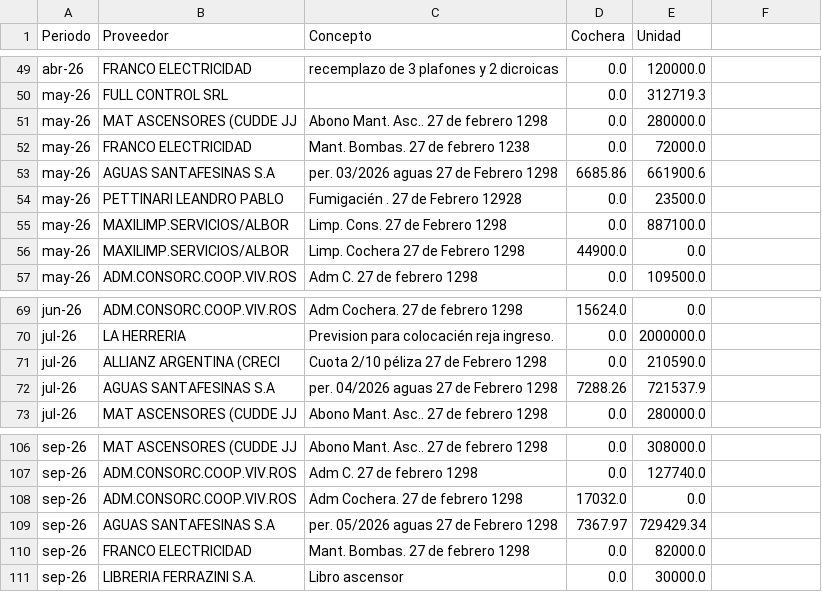
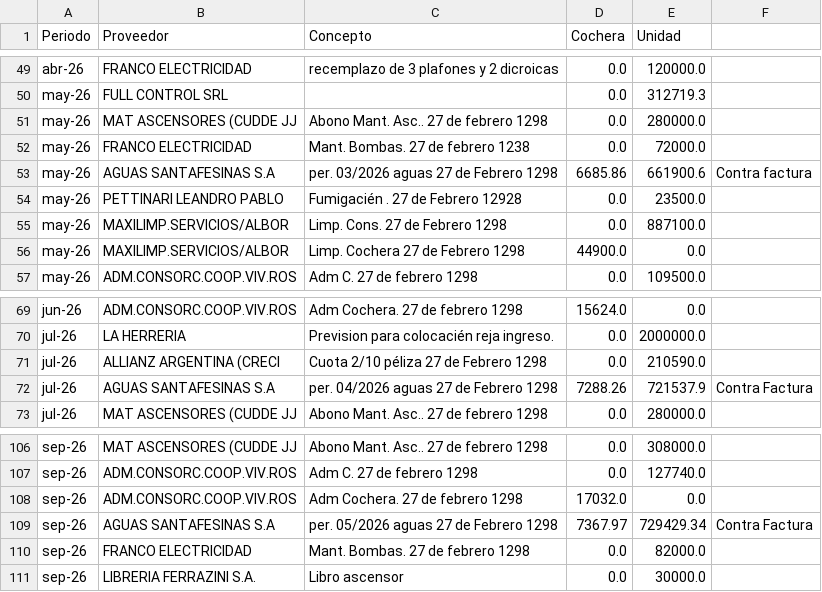
Before and after one commit to pablodoe/Expensas, a CSV file: data/movimientos.csv, drawn as a sheet; only a part is shown, gaps mark what is left out.

Commit message:
Fix formatting issues in movimientos.csv
The CSV file 'movimientos.csv' has been updated to correct formatting issues and ensure consistency in the data entries.

```diff
--- a/data/movimientos.csv
+++ b/data/movimientos.csv
@@ -52,3 +52,3 @@ may-26;MAT ASCENSORES (CUDDE JJ;Abono Mant. Asc.. 27 de febrero 1298;0.0;280000.
 may-26;FRANCO ELECTRICIDAD;Mant. Bombas. 27 de febrero 1238;0.0;72000.0
-may-26;AGUAS SANTAFESINAS S.A;per. 03/2026 aguas 27 de Febrero 1298;6685.86;661900.6
+may-26;AGUAS SANTAFESINAS S.A;per. 03/2026 aguas 27 de Febrero 1298;6685.86;661900.6;Contra factura
 may-26;PETTINARI LEANDRO PABLO;Fumigacién . 27 de Febrero 12928;0.0;23500.0
@@ -71,3 +71,3 @@ jul-26;LA HERRERIA;Prevision para colocacién reja ingreso.;0.0;2000000.0
 jul-26;ALLIANZ ARGENTINA (CRECI;Cuota 2/10 péliza 27 de Febrero 1298;0.0;210590.0
-jul-26;AGUAS SANTAFESINAS S.A;per. 04/2026 aguas 27 de Febrero 1298;7288.26;721537.9
+jul-26;AGUAS SANTAFESINAS S.A;per. 04/2026 aguas 27 de Febrero 1298;7288.26;721537.9;Contra Factura
 jul-26;MAT ASCENSORES (CUDDE JJ;Abono Mant. Asc.. 27 de febrero 1298;0.0;280000.0
@@ -108,3 +108,3 @@ sep-26;ADM.CONSORC.COOP.VIV.ROS;Adm C. 27 de febrero 1298;0.0;127740.0
 sep-26;ADM.CONSORC.COOP.VIV.ROS;Adm Cochera. 27 de febrero 1298;17032.0;0.0
-sep-26;AGUAS SANTAFESINAS S.A;per. 05/2026 aguas 27 de Febrero 1298;7367.97;729429.34
+sep-26;AGUAS SANTAFESINAS S.A;per. 05/2026 aguas 27 de Febrero 1298;7367.97;729429.34;Contra Factura
 sep-26;FRANCO ELECTRICIDAD;Mant. Bombas. 27 de febrero 1298;0.0;82000.0
```
